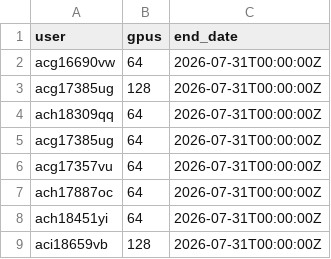
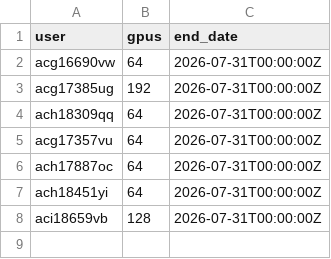
Before and after one commit to llm-jp/cluster-limits, a CSV file: abci.csv, drawn as a sheet.

Commit message:
debug (#113)

```diff
--- a/abci.csv
+++ b/abci.csv
@@ -2,5 +2,4 @@ user,gpus,end_date
 acg16690vw,64,2026-07-31T00:00:00Z
-acg17385ug,128,2026-07-31T00:00:00Z
+acg17385ug,192,2026-07-31T00:00:00Z
 ach18309qq,64,2026-07-31T00:00:00Z
-acg17385ug,64,2026-07-31T00:00:00Z
 acg17357vu,64,2026-07-31T00:00:00Z
```
